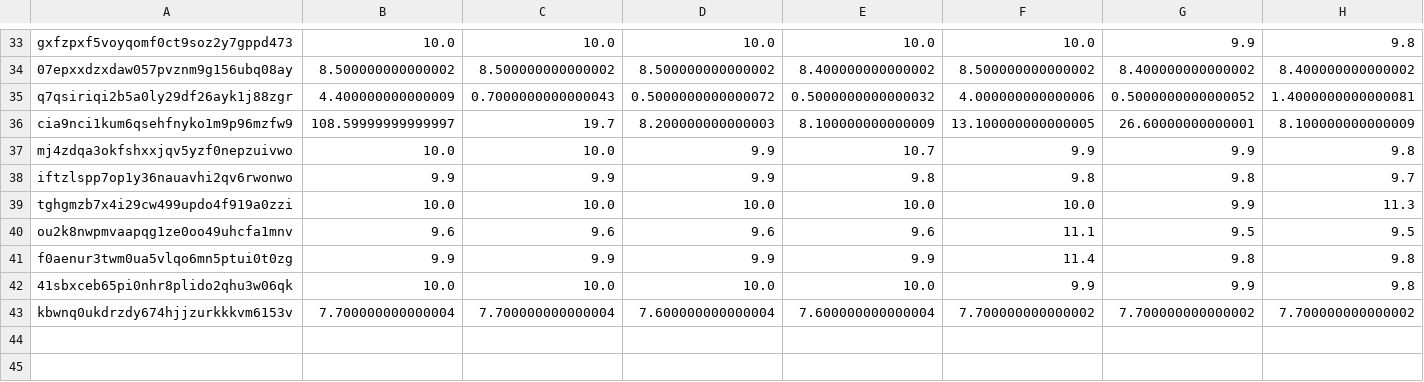
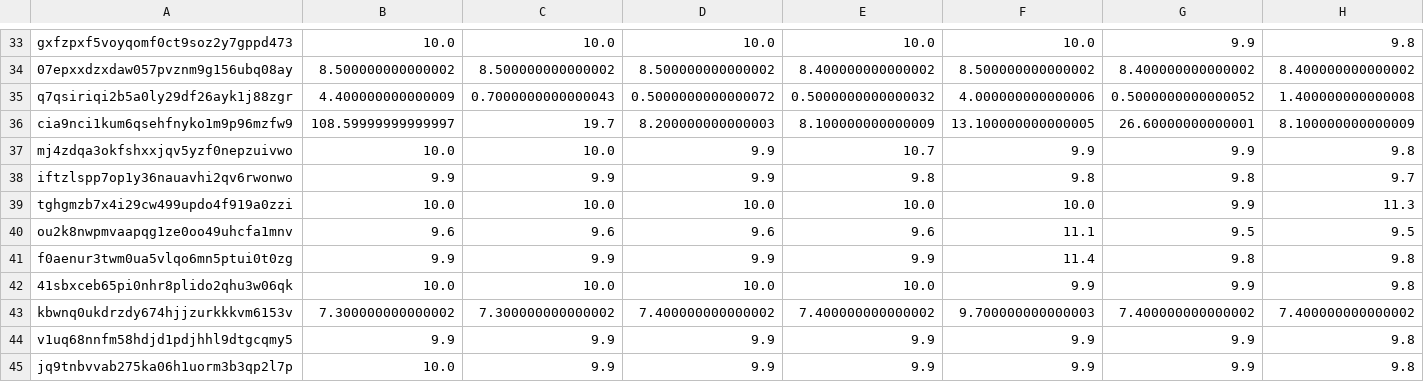
Before and after one commit to juliavictor/my-first-blog, a CSV file: categories.csv, drawn as a sheet; only a part is shown, gaps mark what is left out; rows hold the shown columns only; the diff covers the shown part only; the diff names each change by its address in the sheet, - before the commit and + after, or states it on an @@ line.

```diff
--- a/categories.csv
+++ b/categories.csv
-H35: 1.4000000000000081
+H35: 1.400000000000008
-B43: 7.700000000000004
+B43: 7.300000000000002
-C43: 7.700000000000004
+C43: 7.300000000000002
-D43: 7.600000000000004
+D43: 7.400000000000002
-E43: 7.600000000000004
+E43: 7.400000000000002
-F43: 7.700000000000002
+F43: 9.700000000000003
-G43: 7.700000000000002
+G43: 7.400000000000002
-H43: 7.700000000000002
+H43: 7.400000000000002
+row 44: v1uq68nnfm58hdjd1pdjhhl9dtgcqmy5 | 9.9 | 9.9 | 9.9 | 9.9 | 9.9 | 9.9 | 9.8
+row 45: jq9tnbvvab275ka06h1uorm3b3qp2l7p | 10.0 | 9.9 | 9.9 | 9.9 | 9.9 | 9.9 | 9.8
```
Also changed, not shown: 3 edited cells elsewhere in this file, recommend.csv.
